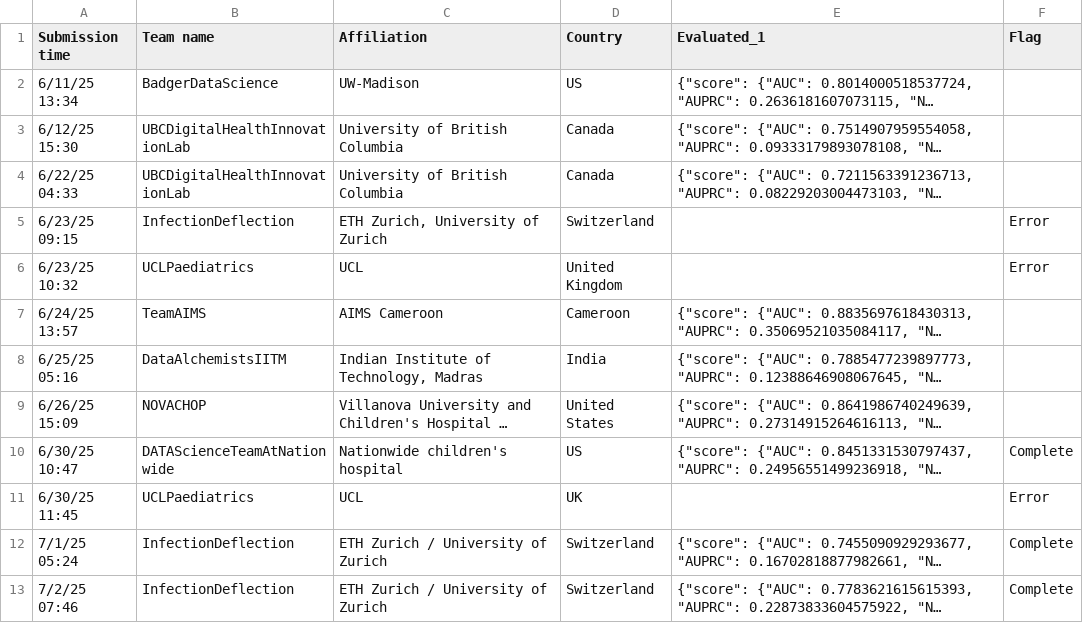
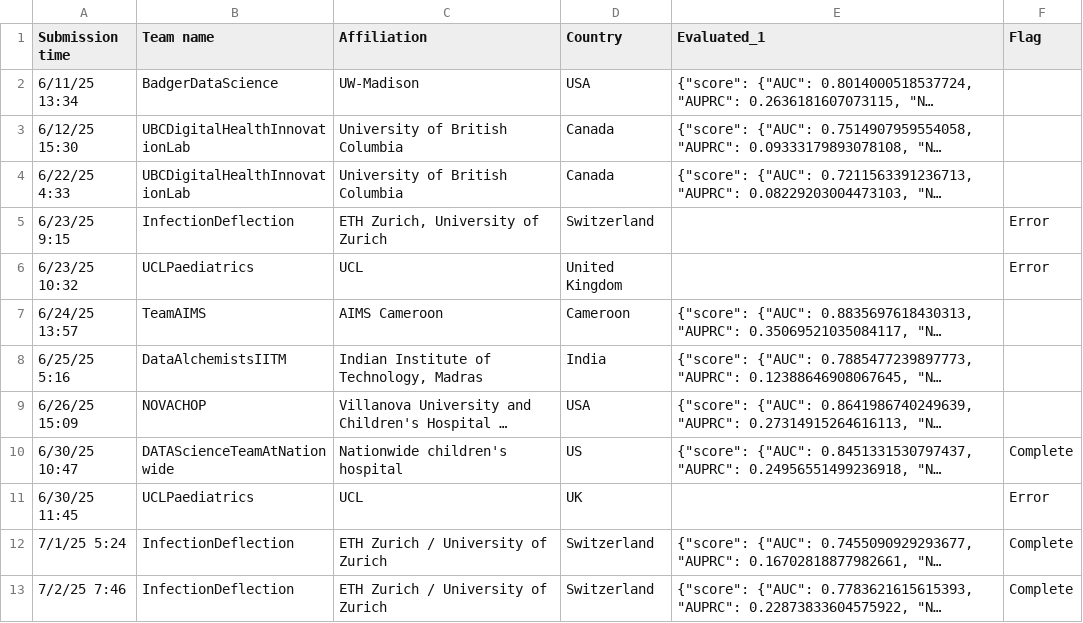
Before and after one commit to aditya1000/Leaderboard-Scoring-Simulation, a CSV file: Eva_csv - Sheet1.csv, drawn as a sheet; only a part is shown; long unchanged cells end in …; the diff covers the shown part only; the diff names each change by its address in the sheet, - before the commit and + after, or states it on an @@ line.

```diff
--- a/Eva_csv - Sheet1.csv
+++ b/Eva_csv - Sheet1.csv
-D2 (Country): US
+D2 (Country): USA
-A4 (Submission time): 6/22/25 04:33
+A4 (Submission time): 6/22/25 4:33
-A5 (Submission time): 6/23/25 09:15
+A5 (Submission time): 6/23/25 9:15
-A8 (Submission time): 6/25/25 05:16
+A8 (Submission time): 6/25/25 5:16
-D9 (Country): United States
+D9 (Country): USA
-A12 (Submission time): 7/1/25 05:24
+A12 (Submission time): 7/1/25 5:24
-A13 (Submission time): 7/2/25 07:46
+A13 (Submission time): 7/2/25 7:46
```
Also changed, not shown: 7 added rows and 6 edited cells elsewhere in this file.
